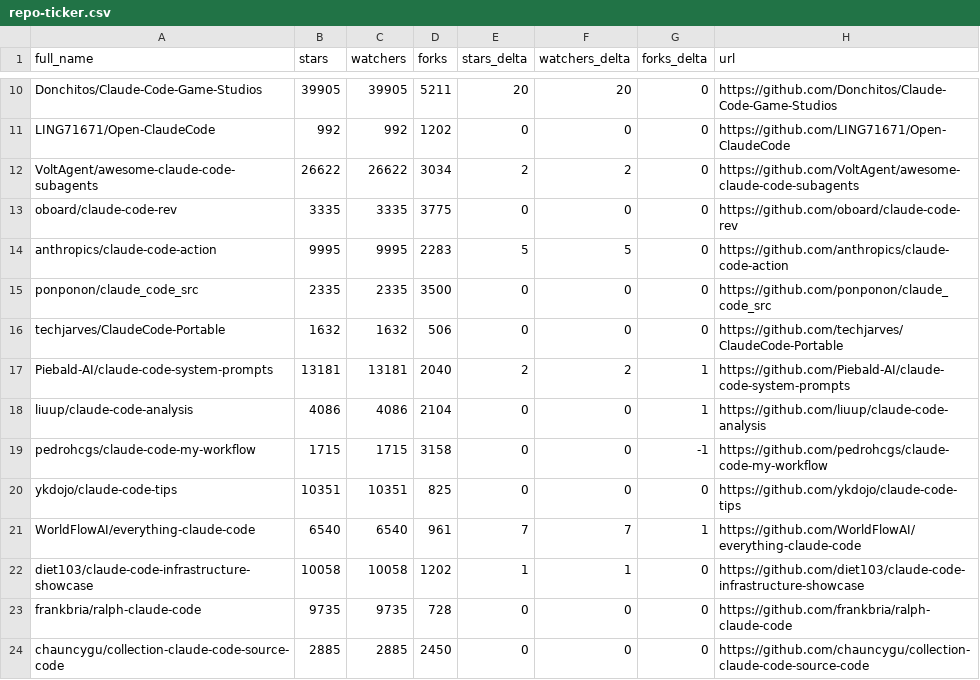
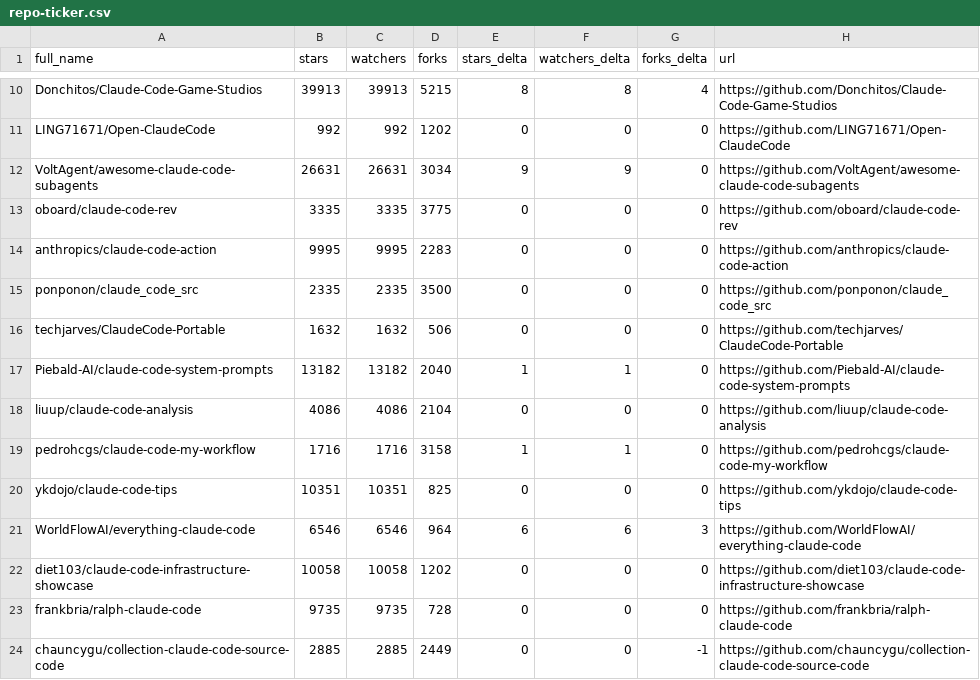
Before and after one commit to bryansayler/awesome-claude-code, a CSV file: data/repo-ticker.csv, drawn as a sheet; only a part is shown, gaps mark what is left out; the diff covers the shown part only; the diff names each change by its address in the sheet, - before the commit and + after, or states it on an @@ line.

```diff
--- a/data/repo-ticker.csv
+++ b/data/repo-ticker.csv
-B10 (stars): 39905
+B10 (stars): 39913
-C10 (watchers): 39905
+C10 (watchers): 39913
-D10 (forks): 5211
+D10 (forks): 5215
-E10 (stars_delta): 20
+E10 (stars_delta): 8
-F10 (watchers_delta): 20
+F10 (watchers_delta): 8
-G10 (forks_delta): 0
+G10 (forks_delta): 4
-B12 (stars): 26622
+B12 (stars): 26631
-C12 (watchers): 26622
+C12 (watchers): 26631
-E12 (stars_delta): 2
+E12 (stars_delta): 9
-F12 (watchers_delta): 2
+F12 (watchers_delta): 9
-E14 (stars_delta): 5
+E14 (stars_delta): 0
-F14 (watchers_delta): 5
+F14 (watchers_delta): 0
-B17 (stars): 13181
+B17 (stars): 13182
-C17 (watchers): 13181
+C17 (watchers): 13182
-E17 (stars_delta): 2
+E17 (stars_delta): 1
-F17 (watchers_delta): 2
+F17 (watchers_delta): 1
-G17:G18 (forks_delta): 1
+G17:G18 (forks_delta): 0
-B19 (stars): 1715
+B19 (stars): 1716
-C19 (watchers): 1715
+C19 (watchers): 1716
-E19 (stars_delta): 0
+E19 (stars_delta): 1
-F19 (watchers_delta): 0
+F19 (watchers_delta): 1
-G19 (forks_delta): -1
+G19 (forks_delta): 0
-B21 (stars): 6540
+B21 (stars): 6546
-C21 (watchers): 6540
+C21 (watchers): 6546
-D21 (forks): 961
+D21 (forks): 964
-E21 (stars_delta): 7
+E21 (stars_delta): 6
-F21 (watchers_delta): 7
+F21 (watchers_delta): 6
-G21 (forks_delta): 1
+G21 (forks_delta): 3
-E22 (stars_delta): 1
+E22 (stars_delta): 0
-F22 (watchers_delta): 1
+F22 (watchers_delta): 0
-D24 (forks): 2450
+D24 (forks): 2449
-G24 (forks_delta): 0
+G24 (forks_delta): -1
```
Also changed, not shown: 2 added rows, 2 removed rows, 2 moved rows and 103 edited cells elsewhere in this file, 2 other files.
